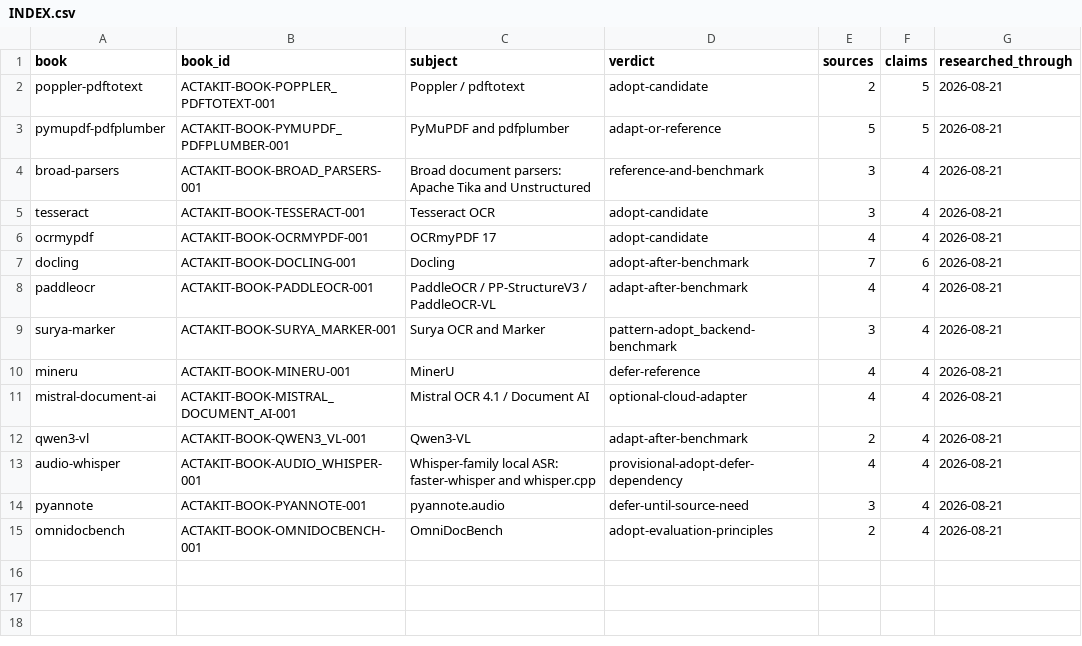
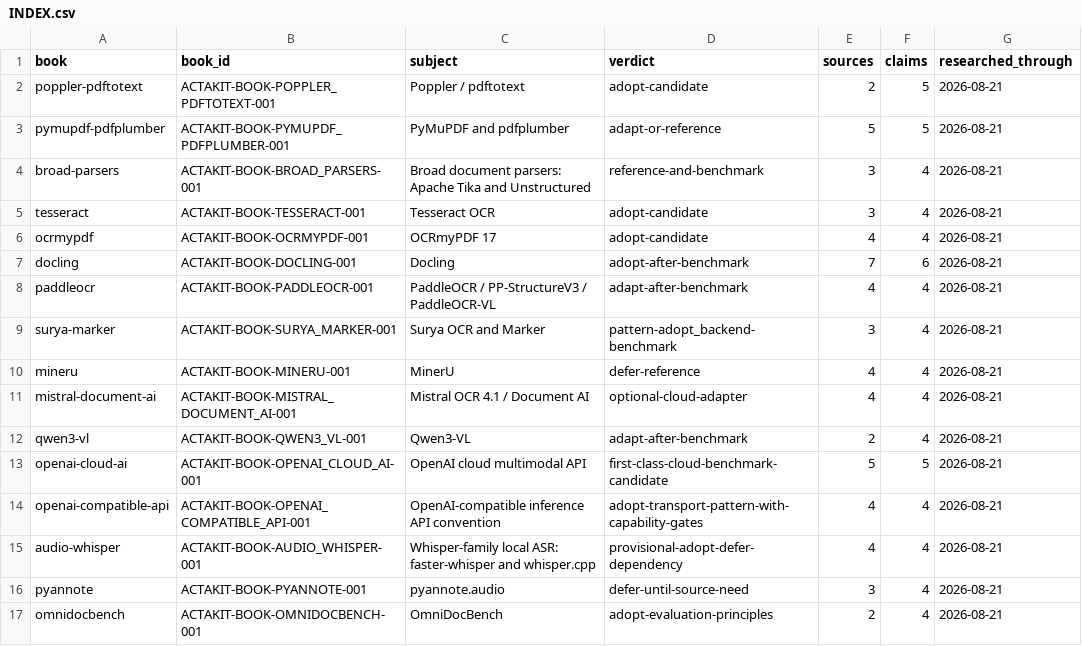
Before and after one commit to sxntaxis/canario, a CSV file: notebook/research/workbench/processors/source-books/INDEX.csv, drawn as a sheet.

```diff
--- a/notebook/research/workbench/processors/source-books/INDEX.csv
+++ b/notebook/research/workbench/processors/source-books/INDEX.csv
@@ -12,2 +12,4 @@ mistral-document-ai,ACTAKIT-BOOK-MISTRAL_DOCUMENT_AI-001,Mistral OCR 4.1 / Docum
 qwen3-vl,ACTAKIT-BOOK-QWEN3_VL-001,Qwen3-VL,adapt-after-benchmark,2,4,2026-08-21
+openai-cloud-ai,ACTAKIT-BOOK-OPENAI_CLOUD_AI-001,OpenAI cloud multimodal API,first-class-cloud-benchmark-candidate,5,5,2026-08-21
+openai-compatible-api,ACTAKIT-BOOK-OPENAI_COMPATIBLE_API-001,OpenAI-compatible inference API convention,adopt-transport-pattern-with-capability-gates,4,4,2026-08-21
 audio-whisper,ACTAKIT-BOOK-AUDIO_WHISPER-001,Whisper-family local ASR: faster-whisper and whisper.cpp,provisional-adopt-defer-dependency,4,4,2026-08-21
```
Also changed, not shown: notebook/research/workbench/processors/synthesis/claims.csv, notebook/research/workbench/processors/synthesis/processor-matrix.csv, 21 other files.
